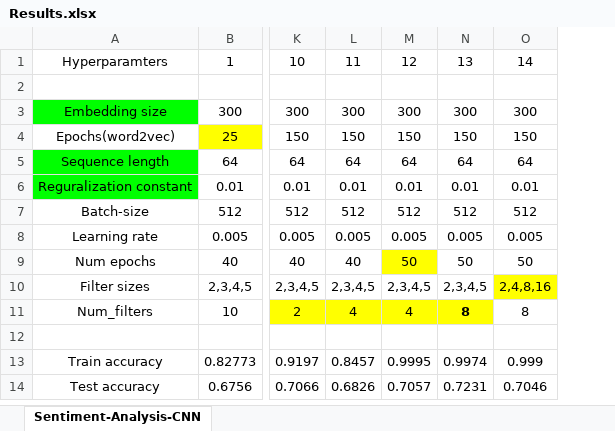
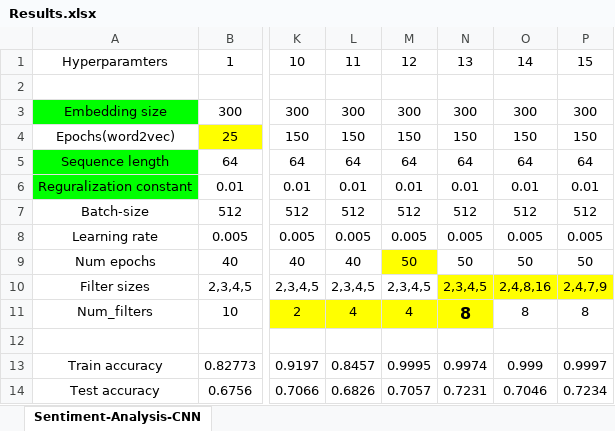
Before and after one commit to Shubhammawa/Sentiment-analysis-cnn, an Excel workbook: Results.xlsx, sheet Sentiment-Analysis-CNN, drawn as a sheet; only a part is shown, gaps mark what is left out; values as stored, in another font and other column widths than the file's, no borders; charts and pictures not drawn; the diff names each change by its address in the sheet, - before the commit and + after, or states it on an @@ line.

```diff
--- a/Results.xlsx (sheet Sentiment-Analysis-CNN)
+++ b/Results.xlsx (sheet Sentiment-Analysis-CNN)
+column P, rows 1-14: 15 |  | 300 | 150 | 64 | 0.01 | 512 | 0.005 | 50 | 2,4,7,9 | 8 |  | 0.9997 | 0.7234
-N10 fill: none
+N10 fill: #FFFF00
@@ N11 text size: larger @@
```
Also changed, not shown: 1 other file.
